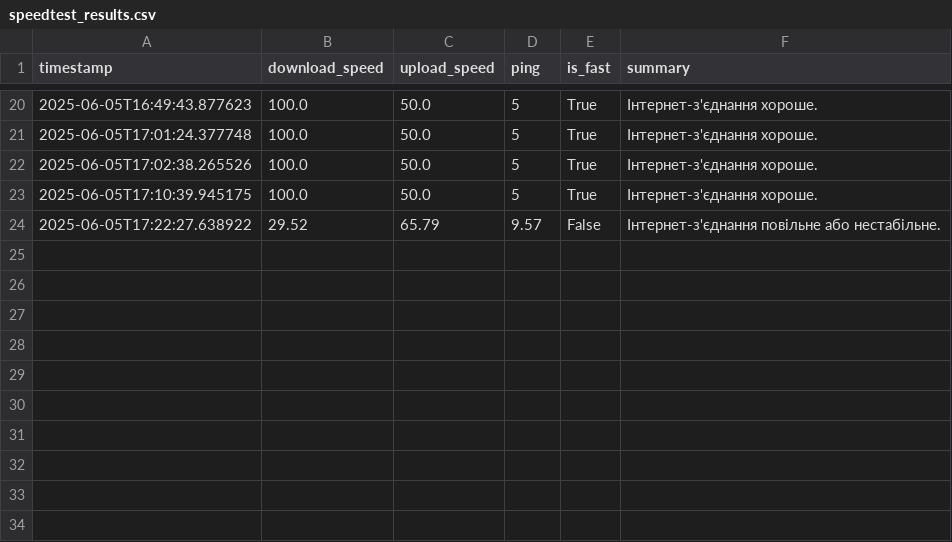
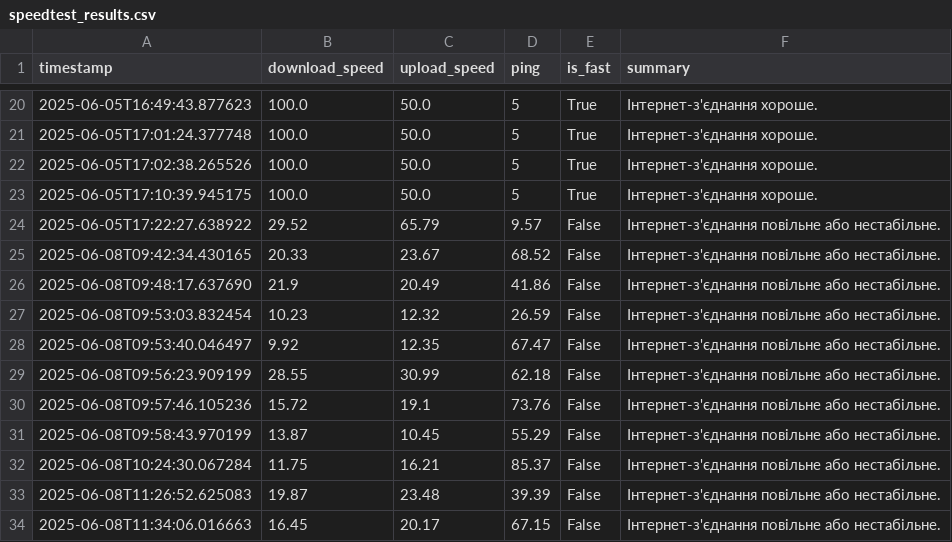
Before and after one commit to LachykV/test, a CSV file: speedtest_results.csv, drawn as a sheet; only a part is shown, gaps mark what is left out.

```diff
--- a/speedtest_results.csv
+++ b/speedtest_results.csv
@@ -24 +24,11 @@ timestamp,download_speed,upload_speed,ping,is_fast,summary
 2025-06-05T17:22:27.638922,29.52,65.79,9.57,False,Інтернет-з'єднання повільне або нестабільне.
+2025-06-08T09:42:34.430165,20.33,23.67,68.52,False,Інтернет-з'єднання повільне або нестабільне.
+2025-06-08T09:48:17.637690,21.9,20.49,41.86,False,Інтернет-з'єднання повільне або нестабільне.
+2025-06-08T09:53:03.832454,10.23,12.32,26.59,False,Інтернет-з'єднання повільне або нестабільне.
+2025-06-08T09:53:40.046497,9.92,12.35,67.47,False,Інтернет-з'єднання повільне або нестабільне.
+2025-06-08T09:56:23.909199,28.55,30.99,62.18,False,Інтернет-з'єднання повільне або нестабільне.
+2025-06-08T09:57:46.105236,15.72,19.1,73.76,False,Інтернет-з'єднання повільне або нестабільне.
+2025-06-08T09:58:43.970199,13.87,10.45,55.29,False,Інтернет-з'єднання повільне або нестабільне.
+2025-06-08T10:24:30.067284,11.75,16.21,85.37,False,Інтернет-з'єднання повільне або нестабільне.
+2025-06-08T11:26:52.625083,19.87,23.48,39.39,False,Інтернет-з'єднання повільне або нестабільне.
+2025-06-08T11:34:06.016663,16.45,20.17,67.15,False,Інтернет-з'єднання повільне або нестабільне.
```
Also changed, not shown: 3 other files.
